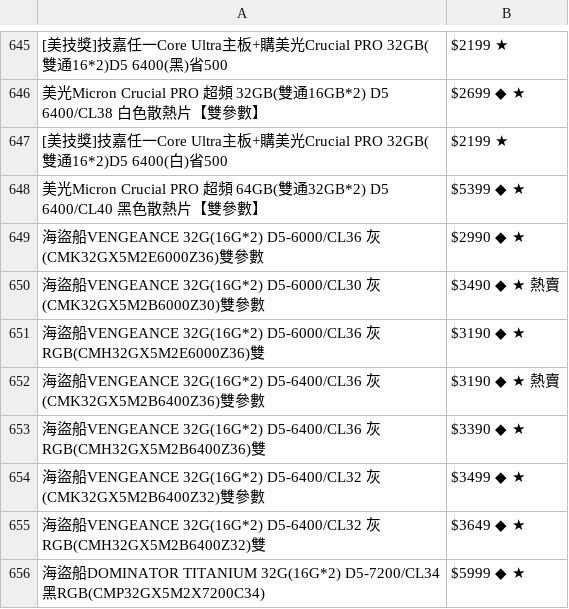
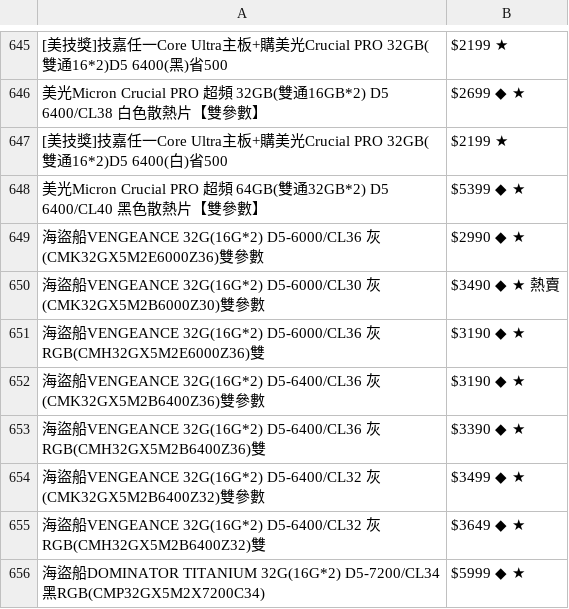
Before and after one commit to suouwang/ops_mid, a CSV file: api.csv, drawn as a sheet; only a part is shown, gaps mark what is left out; the diff covers the shown part only; the diff names each change by its address in the sheet, - before the commit and + after, or states it on an @@ line.

```diff
--- a/api.csv
+++ b/api.csv
-B652: $3190 ◆ ★ 熱賣
+B652: $3190 ◆ ★
```
Also changed, not shown: 30 added rows and 2 edited cells elsewhere in this file, 1 other file.
